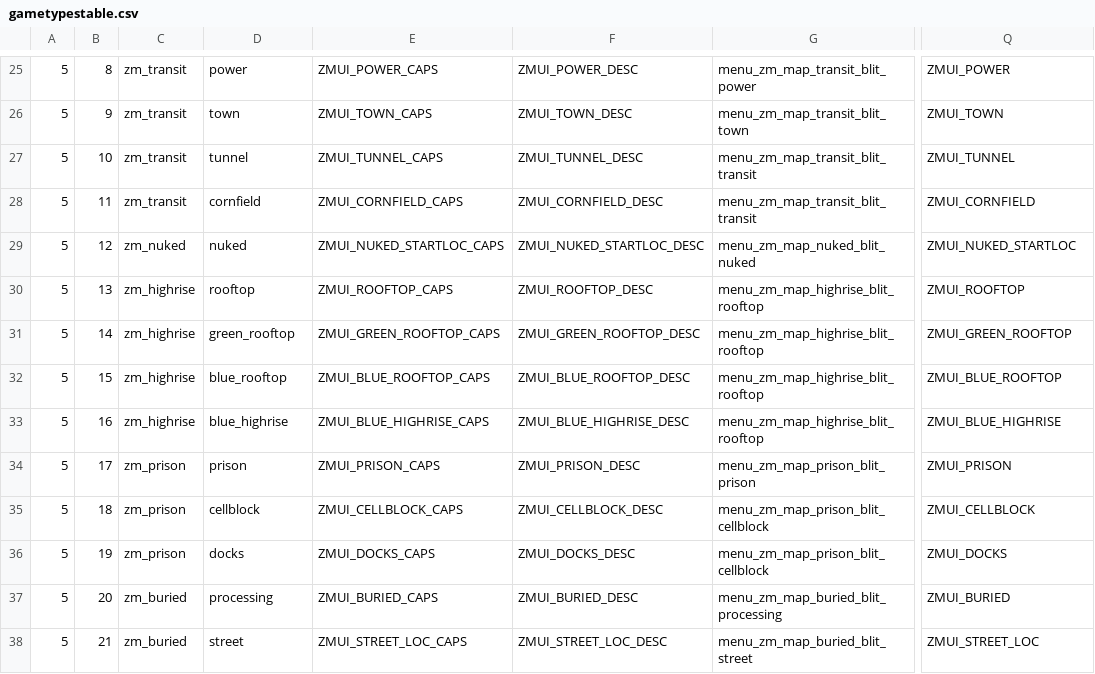
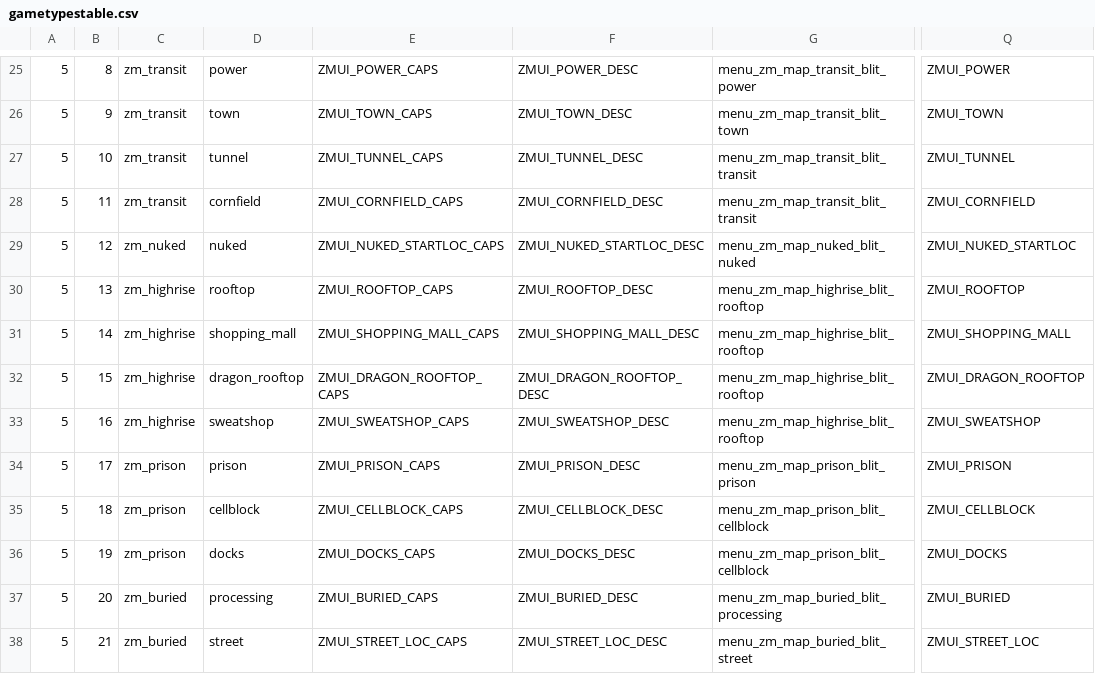
Before and after one commit to Jbleezy/BO2-Reimagined, a CSV file: zm/gametypestable.csv, drawn as a sheet; only a part is shown, gaps mark what is left out; the diff names each change by its address in the sheet, - before the commit and + after, or states it on an @@ line.

```diff
--- a/zm/gametypestable.csv
+++ b/zm/gametypestable.csv
-D31: green_rooftop
+D31: shopping_mall
-E31: ZMUI_GREEN_ROOFTOP_CAPS
+E31: ZMUI_SHOPPING_MALL_CAPS
-F31: ZMUI_GREEN_ROOFTOP_DESC
+F31: ZMUI_SHOPPING_MALL_DESC
-Q31: ZMUI_GREEN_ROOFTOP
+Q31: ZMUI_SHOPPING_MALL
-D32: blue_rooftop
+D32: dragon_rooftop
-E32: ZMUI_BLUE_ROOFTOP_CAPS
+E32: ZMUI_DRAGON_ROOFTOP_CAPS
-F32: ZMUI_BLUE_ROOFTOP_DESC
+F32: ZMUI_DRAGON_ROOFTOP_DESC
-Q32: ZMUI_BLUE_ROOFTOP
+Q32: ZMUI_DRAGON_ROOFTOP
-D33: blue_highrise
+D33: sweatshop
-E33: ZMUI_BLUE_HIGHRISE_CAPS
+E33: ZMUI_SWEATSHOP_CAPS
-F33: ZMUI_BLUE_HIGHRISE_DESC
+F33: ZMUI_SWEATSHOP_DESC
-Q33: ZMUI_BLUE_HIGHRISE
+Q33: ZMUI_SWEATSHOP
```
Also changed, not shown: 21 other files.
